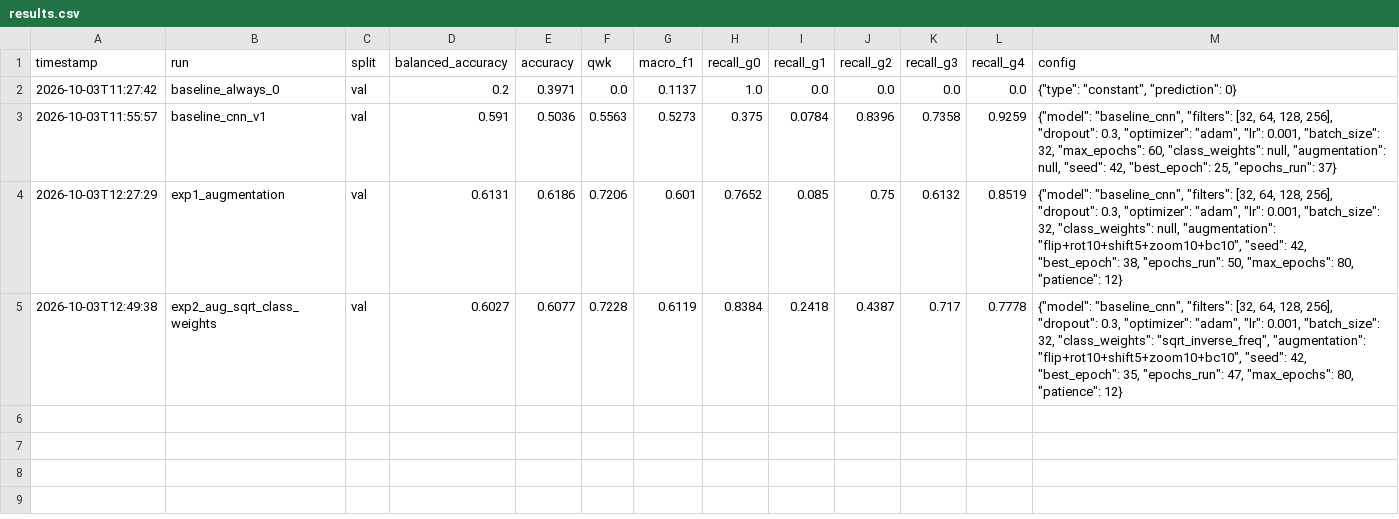
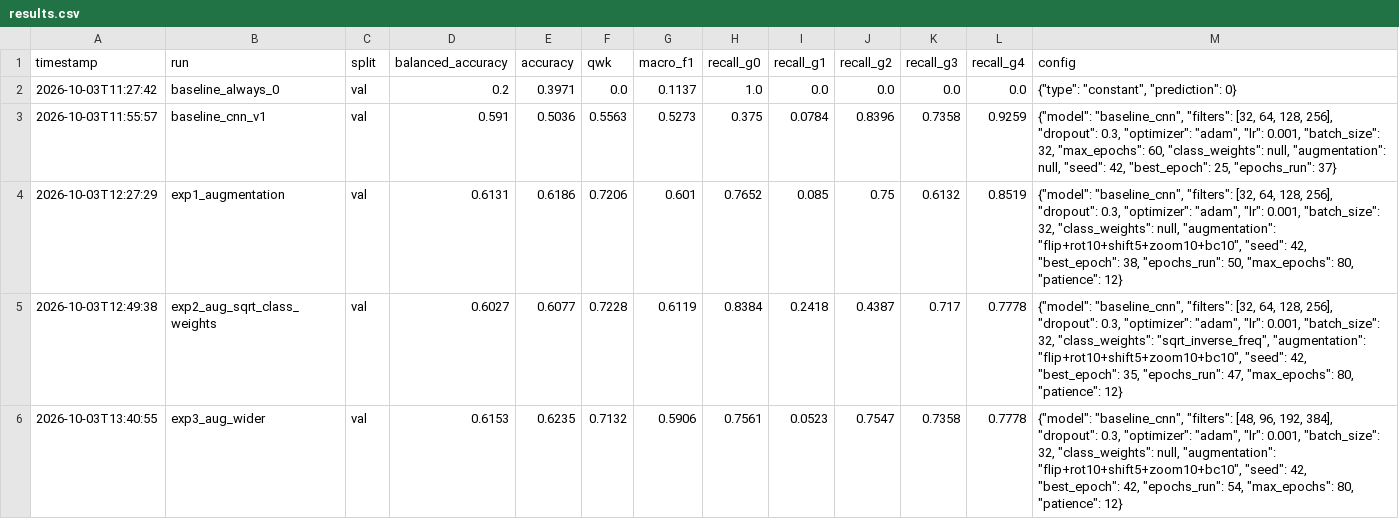
Before and after one commit to afzall003/knee-oa-classification, a CSV file: reports/results.csv, drawn as a sheet.

Commit message:
Exp 3: wider CNN (no gain over exp1; capacity not the bottleneck)

```diff
--- a/reports/results.csv
+++ b/reports/results.csv
@@ -5 +5,2 @@ timestamp,run,split,balanced_accuracy,accuracy,qwk,macro_f1,recall_g0,recall_g1,
 2026-10-03T12:49:38,exp2_aug_sqrt_class_weights,val,0.6027,0.6077,0.7228,0.6119,0.8384,0.2418,0.4387,0.717,0.7778,"{""model"": ""baseline_cnn"", ""filters"": [32, 64, 128, 256], ""dropout"": 0.3, ""optimizer"": ""adam"", ""lr"": 0.001, ""batch_size"": 32, ""class_weights"": ""sqrt_inverse_freq"", ""augmentation"": ""flip+rot10+shift5+zoom10+bc10"", ""seed"": 42, ""best_epoch"": 35, ""epochs_run"": 47, ""max_epochs"": 80, ""patience"": 12}"
+2026-10-03T13:40:55,exp3_aug_wider,val,0.6153,0.6235,0.7132,0.5906,0.7561,0.0523,0.7547,0.7358,0.7778,"{""model"": ""baseline_cnn"", ""filters"": [48, 96, 192, 384], ""dropout"": 0.3, ""optimizer"": ""adam"", ""lr"": 0.001, ""batch_size"": 32, ""class_weights"": null, ""augmentation"": ""flip+rot10+shift5+zoom10+bc10"", ""seed"": 42, ""best_epoch"": 42, ""epochs_run"": 54, ""max_epochs"": 80, ""patience"": 12}"
```
Also changed, not shown: 4 other files.
